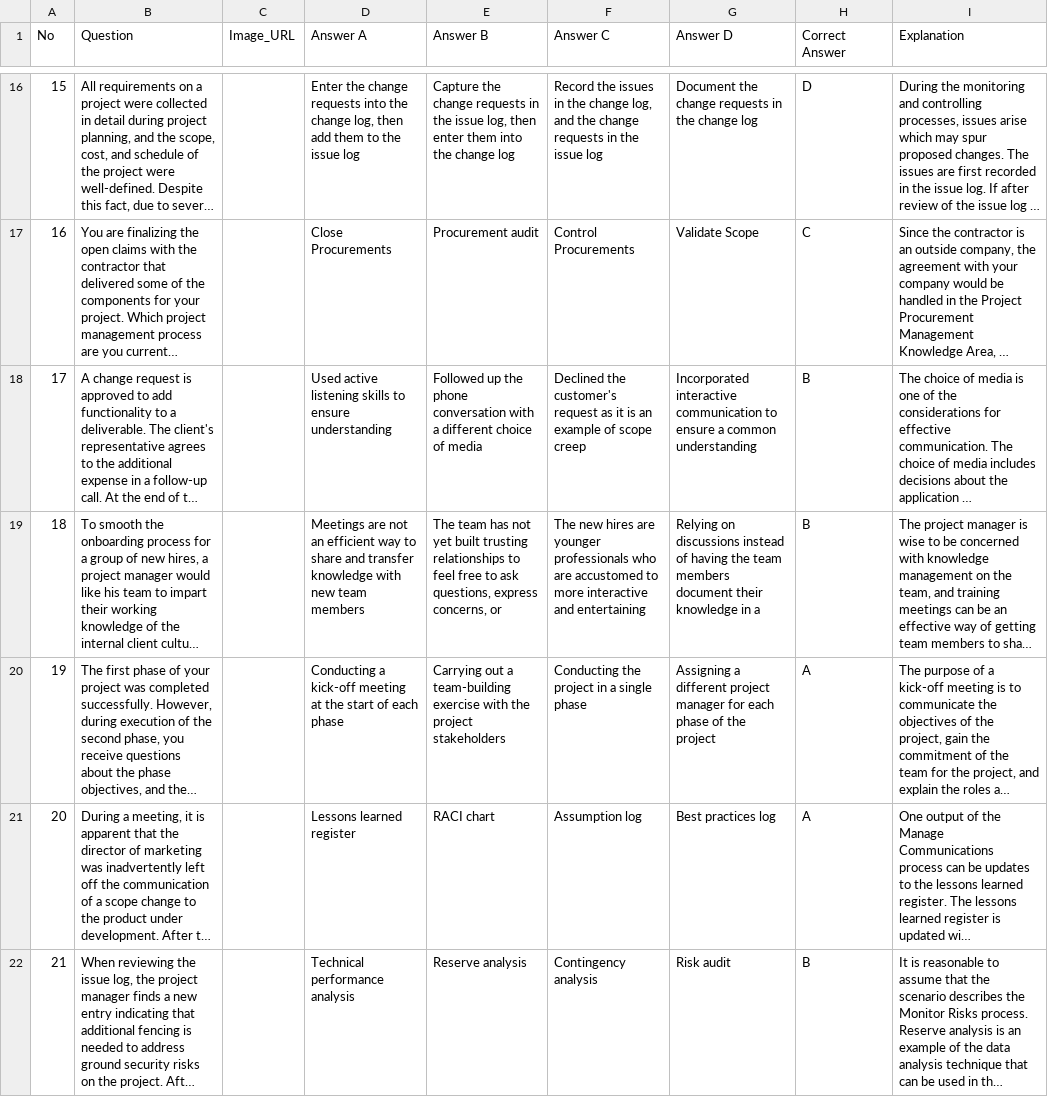
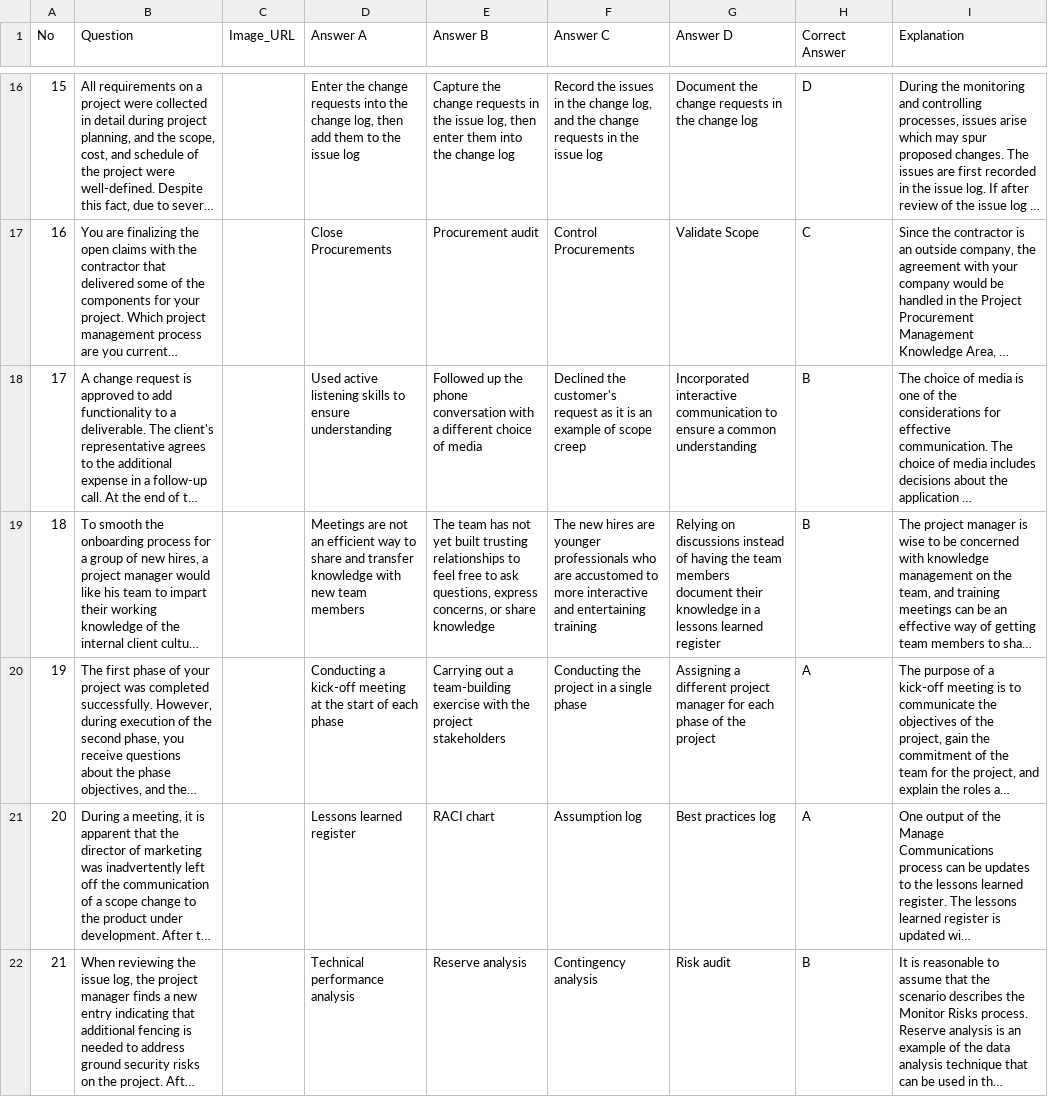
Before and after one commit to tiensu/pmp_study_app, a CSV file: pdf_to_csv/csv/PMP_Exam_Simulator_03_(1-200).csv, drawn as a sheet; only a part is shown, gaps mark what is left out; long unchanged cells end in …; the diff covers the shown part only; the diff names each change by its address in the sheet, - before the commit and + after, or states it on an @@ line.

```diff
--- a/pdf_to_csv/csv/PMP_Exam_Simulator_03_(1-200).csv
+++ b/pdf_to_csv/csv/PMP_Exam_Simulator_03_(1-200).csv
-E19 (Answer B): …concerns, or
+E19 (Answer B): …concerns, or share knowledge
-F19 (Answer C): …and entertaining
+F19 (Answer C): …and entertaining training
-G19 (Answer D): …in a
+G19 (Answer D): …in a lessons learned register
```
Also changed, not shown: 2 edited cells elsewhere in this file, 4 other files.
